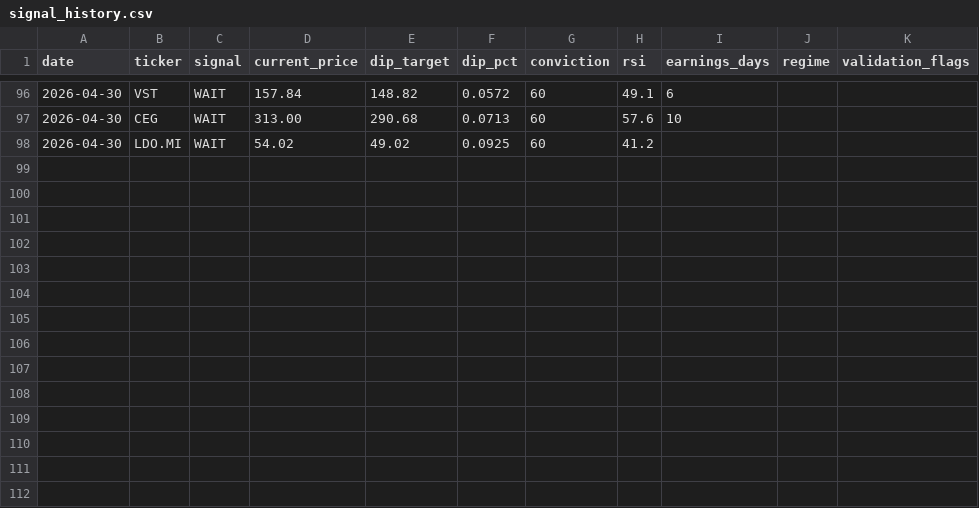
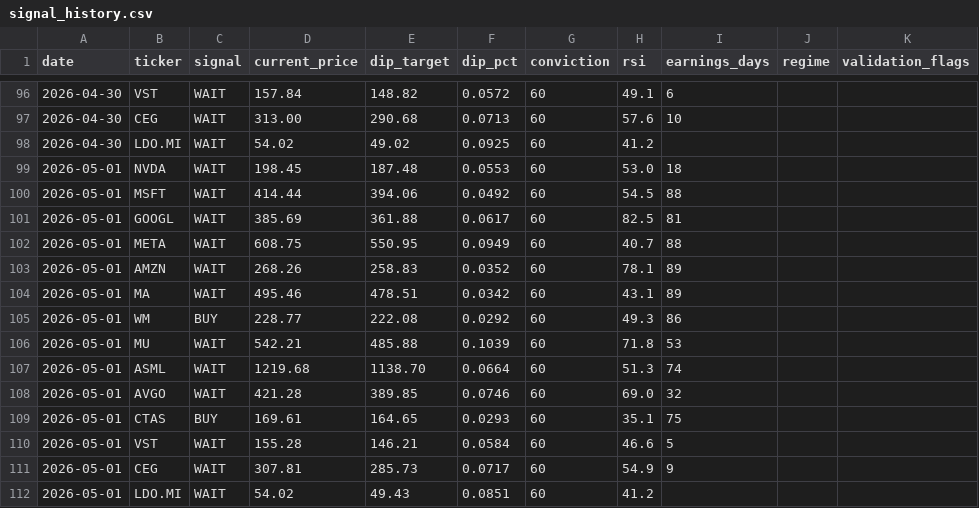
Before and after one commit to smartbalanced-sgc/sgc-dip-engine, a CSV file: data/signal_history.csv, drawn as a sheet; only a part is shown, gaps mark what is left out.

Commit message:
Archive signals: 2026-05-01

```diff
--- a/data/signal_history.csv
+++ b/data/signal_history.csv
@@ -98 +98,15 @@ date,ticker,signal,current_price,dip_target,dip_pct,conviction,rsi,earnings_days
 2026-04-30,LDO.MI,WAIT,54.02,49.02,0.0925,60,41.2,,,
+2026-05-01,NVDA,WAIT,198.45,187.48,0.0553,60,53.0,18,,
+2026-05-01,MSFT,WAIT,414.44,394.06,0.0492,60,54.5,88,,
+2026-05-01,GOOGL,WAIT,385.69,361.88,0.0617,60,82.5,81,,
+2026-05-01,META,WAIT,608.75,550.95,0.0949,60,40.7,88,,
+2026-05-01,AMZN,WAIT,268.26,258.83,0.0352,60,78.1,89,,
+2026-05-01,MA,WAIT,495.46,478.51,0.0342,60,43.1,89,,
+2026-05-01,WM,BUY,228.77,222.08,0.0292,60,49.3,86,,
+2026-05-01,MU,WAIT,542.21,485.88,0.1039,60,71.8,53,,
+2026-05-01,ASML,WAIT,1219.68,1138.70,0.0664,60,51.3,74,,
+2026-05-01,AVGO,WAIT,421.28,389.85,0.0746,60,69.0,32,,
+2026-05-01,CTAS,BUY,169.61,164.65,0.0293,60,35.1,75,,
+2026-05-01,VST,WAIT,155.28,146.21,0.0584,60,46.6,5,,
+2026-05-01,CEG,WAIT,307.81,285.73,0.0717,60,54.9,9,,
+2026-05-01,LDO.MI,WAIT,54.02,49.43,0.0851,60,41.2,,,
```
